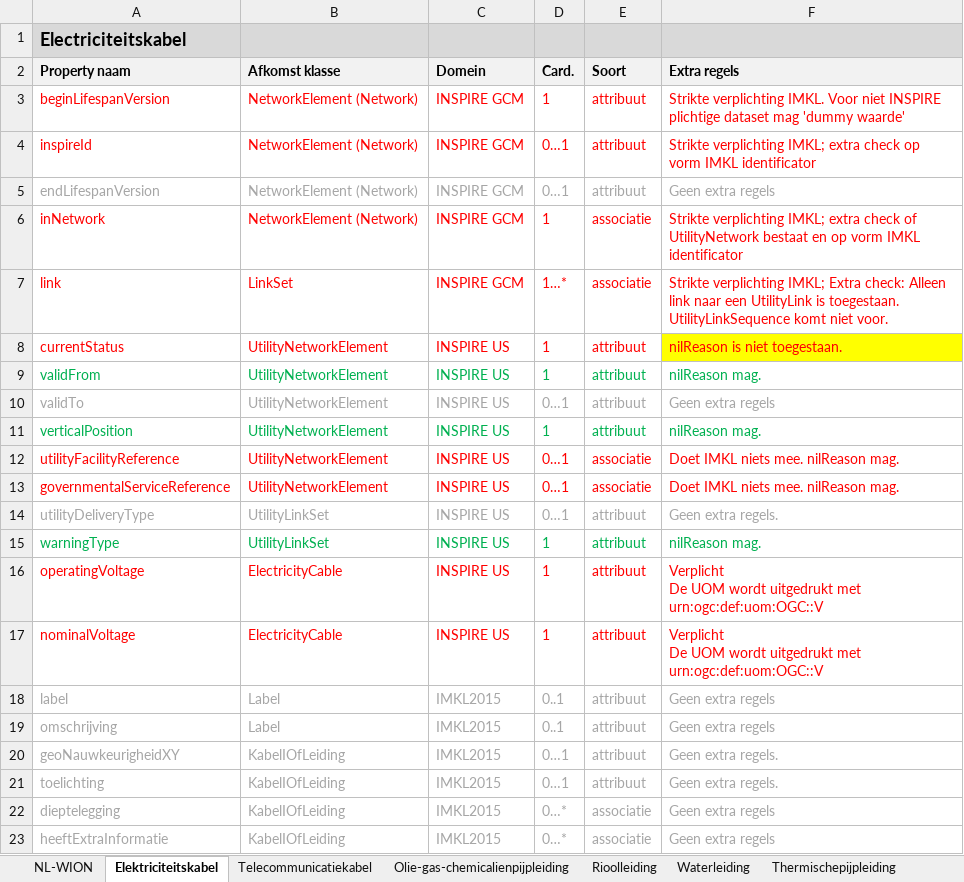
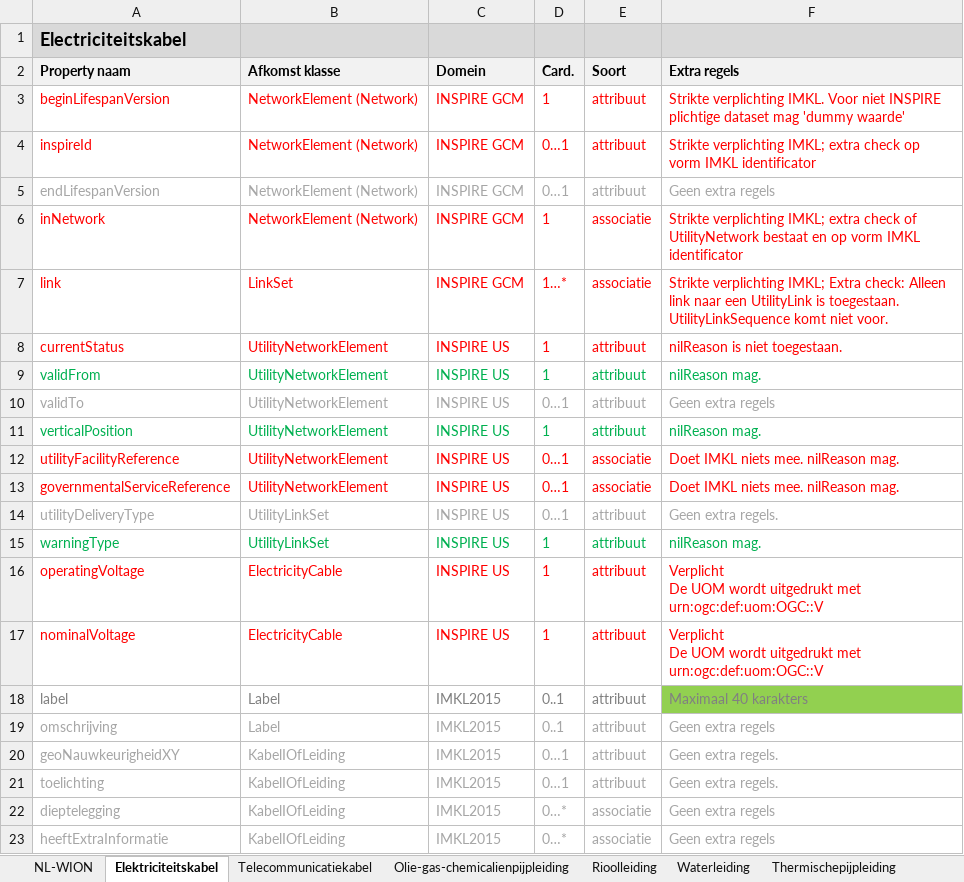
Before and after one commit to Geonovum/imkl2015-review, an Excel workbook: IMKL2.x/3. extraregels/IMKLv 2.0io_object-attributen-ExtraRegels.xlsx, sheet Elektriciteitskabel, drawn as a sheet; only a part is shown; values as stored, in another font and other column widths than the file's, no borders; the diff names each change by its address in the sheet, - before the commit and + after, or states it on an @@ line.

Commit message:
extra regels bijgewerkt

```diff
--- a/IMKL2.x/3. extraregels/IMKLv 2.0io_object-attributen-ExtraRegels.xlsx (sheet Elektriciteitskabel)
+++ b/IMKL2.x/3. extraregels/IMKLv 2.0io_object-attributen-ExtraRegels.xlsx (sheet Elektriciteitskabel)
-F8 fill: #FFFF00
+F8 fill: none
-A18:F18 text colour: #A6A6A6
+A18:F18 text colour: #808080
-F18 (Extra regels): Geen extra regels
+F18 (Extra regels): Maximaal 40 karakters
-F18 fill: none
+F18 fill: #92D050
```
Also changed, not shown: sheet Annotatie, sheet Belang, sheet Utiliteitsnet, sheet Belanghebbende, sheet Maatvoering, sheet Appurtenance, 24 more sheets, charts or pictures, IMKL2.x/beheer van issues/GitHub geregistreerde issues 2020-04-01 v1.7 - publicatie_voorIIMKL_PMKL.xlsx, 4 other files.
